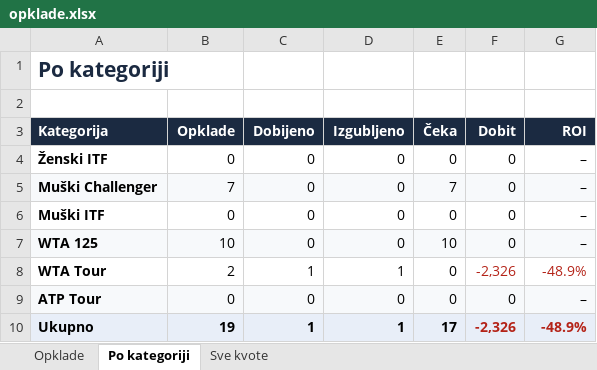
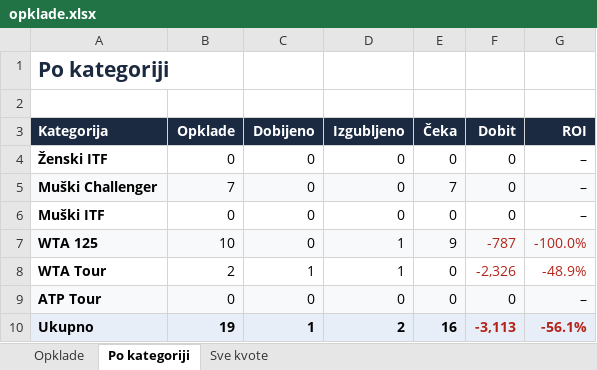
Before and after one commit to andreja69420/pantasocial, an Excel workbook: research/tennis-ml/paper/opklade.xlsx, sheet Po kategoriji, drawn as a sheet; values as stored, in another font and other column widths than the file's, no borders; the diff names each change by its address in the sheet, - before the commit and + after, or states it on an @@ line.

```diff
--- a/research/tennis-ml/paper/opklade.xlsx (sheet Po kategoriji)
+++ b/research/tennis-ml/paper/opklade.xlsx (sheet Po kategoriji)
-D7 (Izgubljeno): 0
+D7 (Izgubljeno): 1
-E7 (Čeka): 10
+E7 (Čeka): 9
-F7 (Dobit): 0
+F7 (Dobit): -787
-F7:G7 text colour: black
+F7:G7 text colour: #B42318
-G7 (ROI): –
+G7 (ROI): -100.0%
-D10 (Izgubljeno): 1
+D10 (Izgubljeno): 2
-E10 (Čeka): 17
+E10 (Čeka): 16
-F10 (Dobit): -2,326
+F10 (Dobit): -3,113
-G10 (ROI): -48.9%
+G10 (ROI): -56.1%
```
Also changed, not shown: sheet Opklade, sheet Sve kvote, 1 other file.
